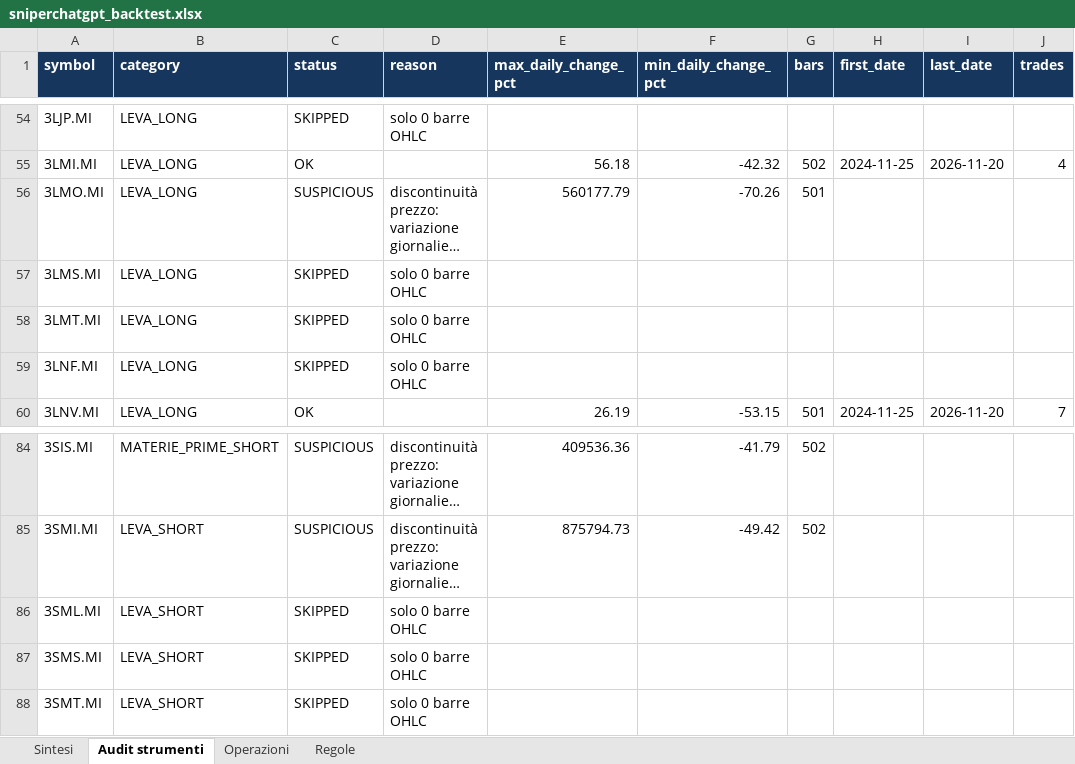
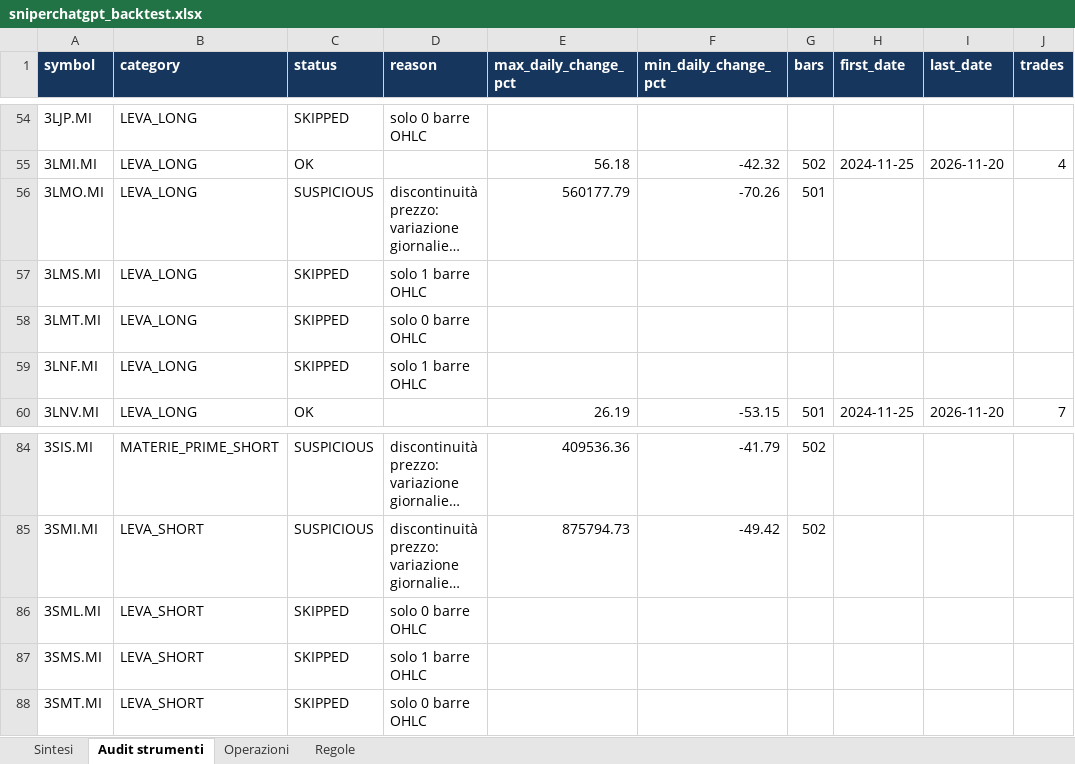
Before and after one commit to Giorgiogoldoni/sniperchatgpt, an Excel workbook: reports/sniperchatgpt_backtest.xlsx, sheet Audit strumenti, drawn as a sheet; only a part is shown, gaps mark what is left out; long unchanged cells end in …; values as stored, in another font and other column widths than the file's, no borders; the diff names each change by its address in the sheet, - before the commit and + after, or states it on an @@ line.

Commit message:
reports: refresh historical backtest

```diff
--- a/reports/sniperchatgpt_backtest.xlsx (sheet Audit strumenti)
+++ b/reports/sniperchatgpt_backtest.xlsx (sheet Audit strumenti)
-D57 (reason): solo 0 barre OHLC
+D57 (reason): solo 1 barre OHLC
-D59 (reason): solo 0 barre OHLC
+D59 (reason): solo 1 barre OHLC
-D87 (reason): solo 0 barre OHLC
+D87 (reason): solo 1 barre OHLC
```
Also changed, not shown: sheet Sintesi, 5 other files.
